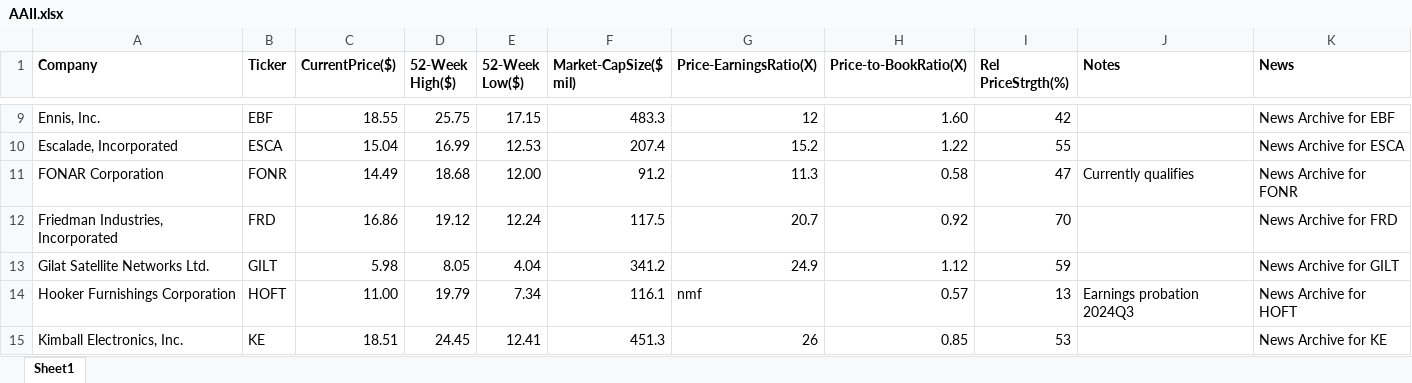
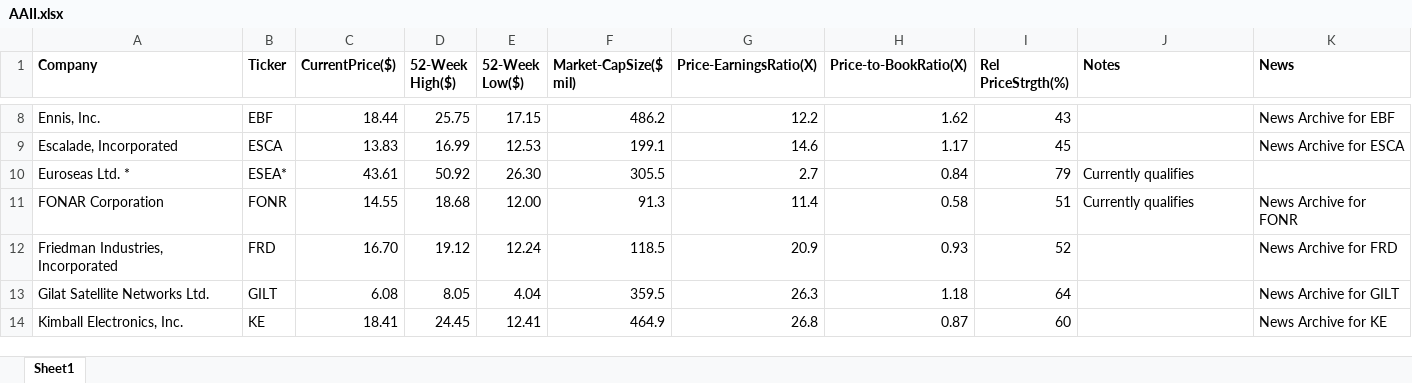
Before and after one commit to rickshilling/shadowPortfolio, an Excel workbook: AAII.xlsx, sheet Sheet1, drawn as a sheet; only a part is shown, gaps mark what is left out; values as stored, in another font and other column widths than the file's, no borders; charts and pictures not drawn; removed rows and columns are numbered as before the commit, all else as after; the diff covers the shown part only; the diff names each change by its address in the sheet, - before the commit and + after, or states it on an @@ line.

```diff
--- a/AAII.xlsx (sheet Sheet1)
+++ b/AAII.xlsx (sheet Sheet1)
-C8 (CurrentPrice($)): 18.55
+C8 (CurrentPrice($)): 18.44
-F8 (Market-CapSize($ mil)): 483.3
+F8 (Market-CapSize($ mil)): 486.2
-G8 (Price-EarningsRatio(X)): 12
+G8 (Price-EarningsRatio(X)): 12.2
-H8 (Price-to-BookRatio(X)): 1.60
+H8 (Price-to-BookRatio(X)): 1.62
-I8 (Rel PriceStrgth(%)): 42
+I8 (Rel PriceStrgth(%)): 43
-C9 (CurrentPrice($)): 15.04
+C9 (CurrentPrice($)): 13.83
-F9 (Market-CapSize($ mil)): 207.4
+F9 (Market-CapSize($ mil)): 199.1
-G9 (Price-EarningsRatio(X)): 15.2
+G9 (Price-EarningsRatio(X)): 14.6
-H9 (Price-to-BookRatio(X)): 1.22
+H9 (Price-to-BookRatio(X)): 1.17
-I9 (Rel PriceStrgth(%)): 55
+I9 (Rel PriceStrgth(%)): 45
+row 10: Euroseas Ltd. * | ESEA* | 43.61 | 50.92 | 26.30 | 305.5 | 2.7 | 0.84 | 79 | Currently qualifies
-C11 (CurrentPrice($)): 14.49
+C11 (CurrentPrice($)): 14.55
-F11 (Market-CapSize($ mil)): 91.2
+F11 (Market-CapSize($ mil)): 91.3
-G11 (Price-EarningsRatio(X)): 11.3
+G11 (Price-EarningsRatio(X)): 11.4
-I11 (Rel PriceStrgth(%)): 47
+I11 (Rel PriceStrgth(%)): 51
-C12 (CurrentPrice($)): 16.86
+C12 (CurrentPrice($)): 16.70
-F12 (Market-CapSize($ mil)): 117.5
+F12 (Market-CapSize($ mil)): 118.5
-G12 (Price-EarningsRatio(X)): 20.7
+G12 (Price-EarningsRatio(X)): 20.9
-H12 (Price-to-BookRatio(X)): 0.92
+H12 (Price-to-BookRatio(X)): 0.93
-I12 (Rel PriceStrgth(%)): 70
+I12 (Rel PriceStrgth(%)): 52
-C13 (CurrentPrice($)): 5.98
+C13 (CurrentPrice($)): 6.08
-F13 (Market-CapSize($ mil)): 341.2
+F13 (Market-CapSize($ mil)): 359.5
-G13 (Price-EarningsRatio(X)): 24.9
+G13 (Price-EarningsRatio(X)): 26.3
-H13 (Price-to-BookRatio(X)): 1.12
+H13 (Price-to-BookRatio(X)): 1.18
-I13 (Rel PriceStrgth(%)): 59
+I13 (Rel PriceStrgth(%)): 64
-row 14: Hooker Furnishings Corporation | HOFT | 11.00 | 19.79 | 7.34 | 116.1 | nmf | 0.57 | 13 | Earnings probation 2024Q3 | News Archive for HOFT
-C14 (CurrentPrice($)): 18.51
+C14 (CurrentPrice($)): 18.41
-F14 (Market-CapSize($ mil)): 451.3
+F14 (Market-CapSize($ mil)): 464.9
-G14 (Price-EarningsRatio(X)): 26
+G14 (Price-EarningsRatio(X)): 26.8
-H14 (Price-to-BookRatio(X)): 0.85
+H14 (Price-to-BookRatio(X)): 0.87
-I14 (Rel PriceStrgth(%)): 53
+I14 (Rel PriceStrgth(%)): 60
```
Also changed, not shown: 3 added rows, 6 removed rows and 89 edited cells elsewhere in this sheet, TransactionHistory.xlsx.
